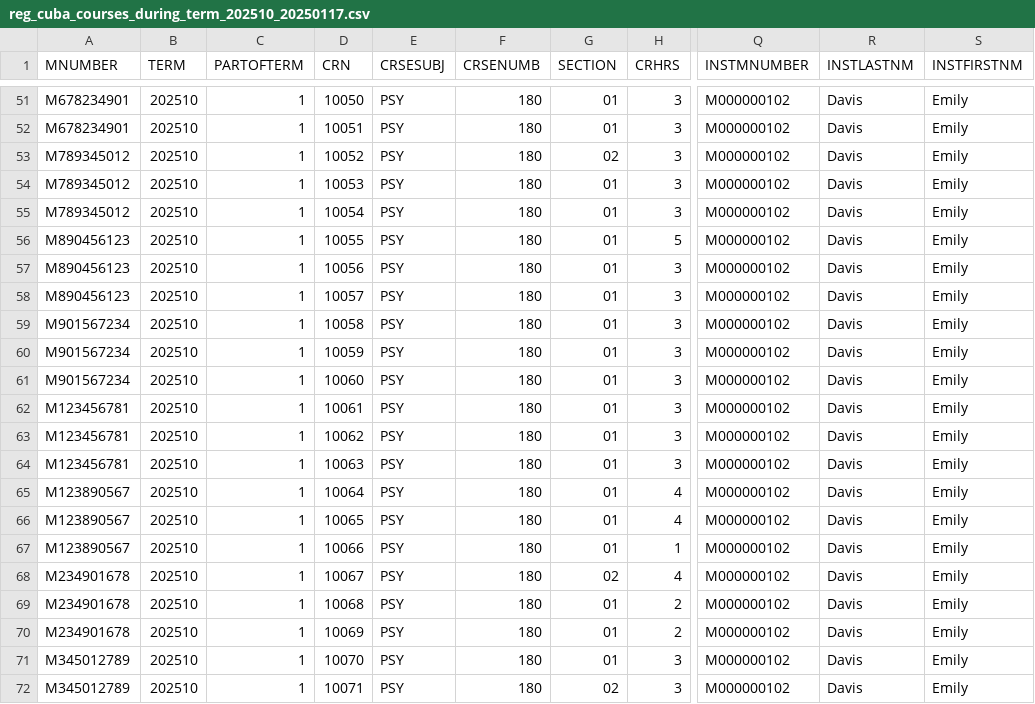
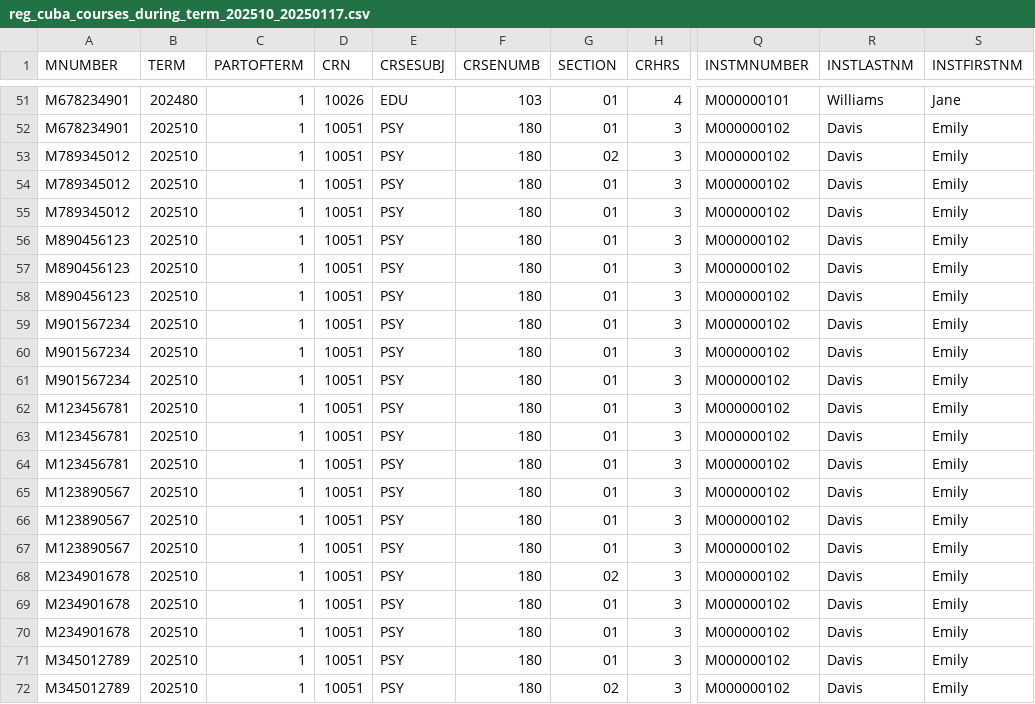
Before and after one commit to KalebGore28/CSC530-COBIS-Project, a CSV file: server/src/seed/data/csvs/prototype/reg_cuba_courses_during_term_202510_20250117.csv, drawn as a sheet; only a part is shown, gaps mark what is left out; the diff covers the shown part only; the diff names each change by its address in the sheet, - before the commit and + after, or states it on an @@ line.

```diff
--- a/server/src/seed/data/csvs/prototype/reg_cuba_courses_during_term_202510_20250117.csv
+++ b/server/src/seed/data/csvs/prototype/reg_cuba_courses_during_term_202510_20250117.csv
-B51 (TERM): 202510
+B51 (TERM): 202480
-D51 (CRN): 10050
+D51 (CRN): 10026
-E51 (CRSESUBJ): PSY
+E51 (CRSESUBJ): EDU
-F51 (CRSENUMB): 180
+F51 (CRSENUMB): 103
-H51 (CRHRS): 3
+H51 (CRHRS): 4
-Q51 (INSTMNUMBER): M000000102
+Q51 (INSTMNUMBER): M000000101
-R51 (INSTLASTNM): Davis
+R51 (INSTLASTNM): Williams
-S51 (INSTFIRSTNM): Emily
+S51 (INSTFIRSTNM): Jane
-D53 (CRN): 10052
+D53 (CRN): 10051
-D54 (CRN): 10053
+D54 (CRN): 10051
-D55 (CRN): 10054
+D55 (CRN): 10051
-D56 (CRN): 10055
+D56 (CRN): 10051
-H56 (CRHRS): 5
+H56 (CRHRS): 3
-D57 (CRN): 10056
+D57 (CRN): 10051
-D58 (CRN): 10057
+D58 (CRN): 10051
-D59 (CRN): 10058
+D59 (CRN): 10051
-D60 (CRN): 10059
+D60 (CRN): 10051
-D61 (CRN): 10060
+D61 (CRN): 10051
-D62 (CRN): 10061
+D62 (CRN): 10051
-D63 (CRN): 10062
+D63 (CRN): 10051
-D64 (CRN): 10063
+D64 (CRN): 10051
-D65 (CRN): 10064
+D65 (CRN): 10051
-H65:H66 (CRHRS): 4
+H65:H66 (CRHRS): 3
-D66 (CRN): 10065
+D66 (CRN): 10051
-D67 (CRN): 10066
+D67 (CRN): 10051
-H67 (CRHRS): 1
+H67 (CRHRS): 3
-D68 (CRN): 10067
+D68 (CRN): 10051
-H68 (CRHRS): 4
+H68 (CRHRS): 3
-D69 (CRN): 10068
+D69 (CRN): 10051
-H69:H70 (CRHRS): 2
+H69:H70 (CRHRS): 3
-D70 (CRN): 10069
+D70 (CRN): 10051
-D71 (CRN): 10070
+D71 (CRN): 10051
-D72 (CRN): 10071
+D72 (CRN): 10051
```
Also changed, not shown: 133 edited cells elsewhere in this file, 3 other files.
